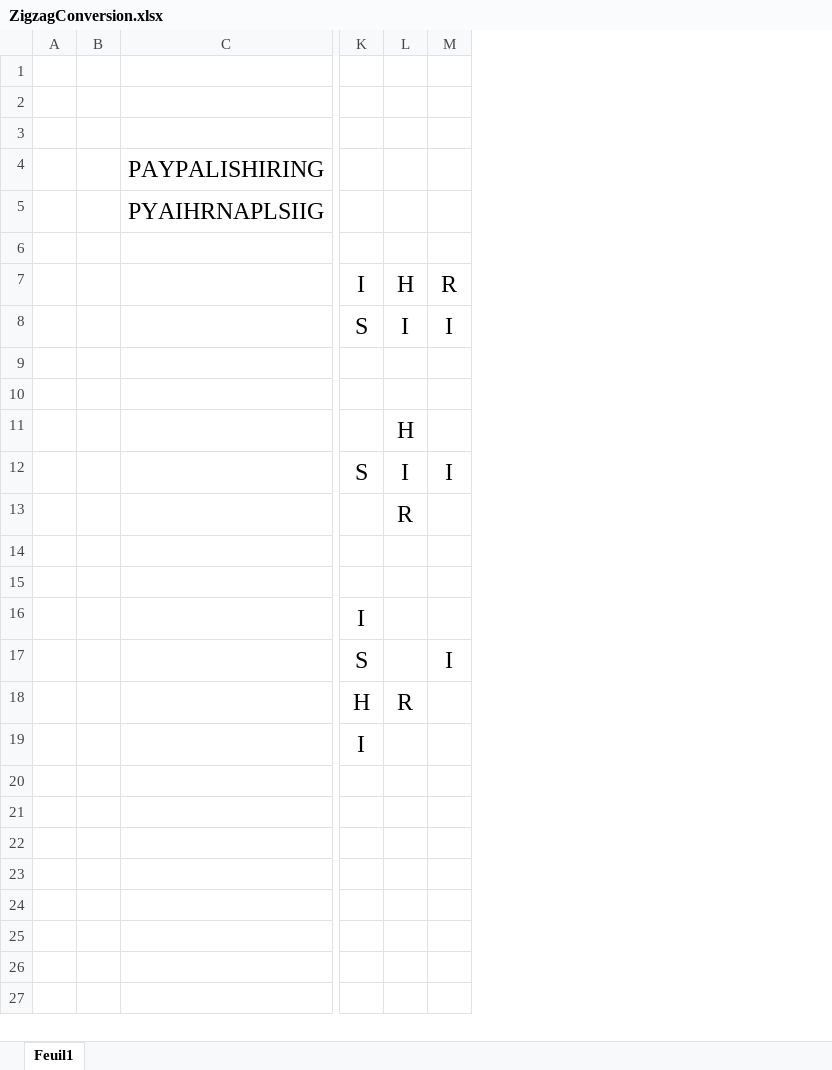
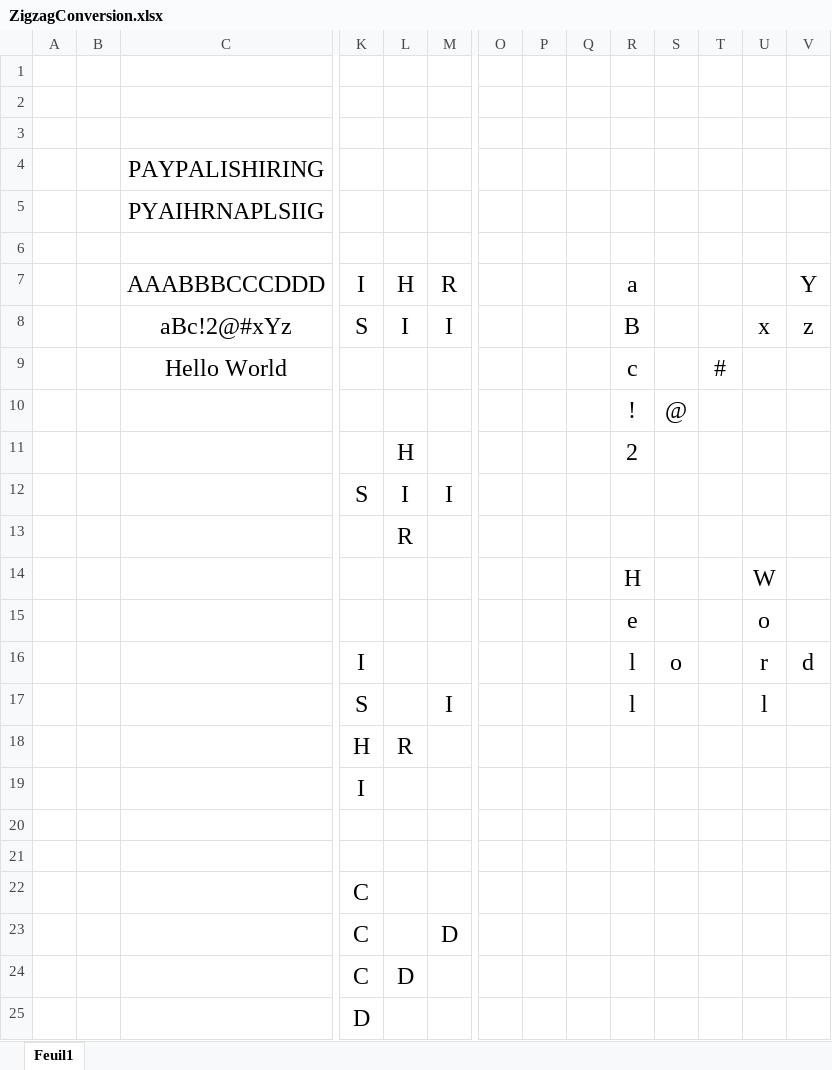
Before and after one commit to LaM0uette/LeetCodeTraining, an Excel workbook: LeetCodeTraining/Notes/ZigzagConversion.xlsx, sheet Feuil1, drawn as a sheet; only a part is shown, gaps mark what is left out; values as stored, in another font and other column widths than the file's, no borders; rows hold the shown columns only; the diff names each change by its address in the sheet, - before the commit and + after, or states it on an @@ line.

```diff
--- a/LeetCodeTraining/Notes/ZigzagConversion.xlsx (sheet Feuil1)
+++ b/LeetCodeTraining/Notes/ZigzagConversion.xlsx (sheet Feuil1)
+column O, empty
+column P, empty
+column Q, empty
+column R, rows 7-17: a | B | c | ! | 2 |  |  | H | e | l | l
+column S, rows 10-16: @ |  |  |  |  |  | o
+column T, row 9: #
+column U, rows 8-17: x |  |  |  |  |  | W | o | r | l
+column V, rows 7-16: Y | z |  |  |  |  |  |  |  | d
-C7: (empty)
+C7: AAABBBCCCDDD
-C8: (empty)
+C8: aBc!2@#xYz
-row 9: (empty)
+row 9:  |  | Hello World |  |  |  |  |  |  | c |  | #
-row 10: (empty)
+row 10:  |  |  |  |  |  |  |  |  | ! | @
-row 14: (empty)
+row 14:  |  |  |  |  |  |  |  |  | H |  |  | W
-row 15: (empty)
+row 15:  |  |  |  |  |  |  |  |  | e |  |  | o
+row 20: (empty)
+row 21: (empty)
+row 22:  |  |  | C
+row 23:  |  |  | C |  | D
+row 24:  |  |  | C | D
+row 25:  |  |  | D
```
Also changed, not shown: 13 other files.
